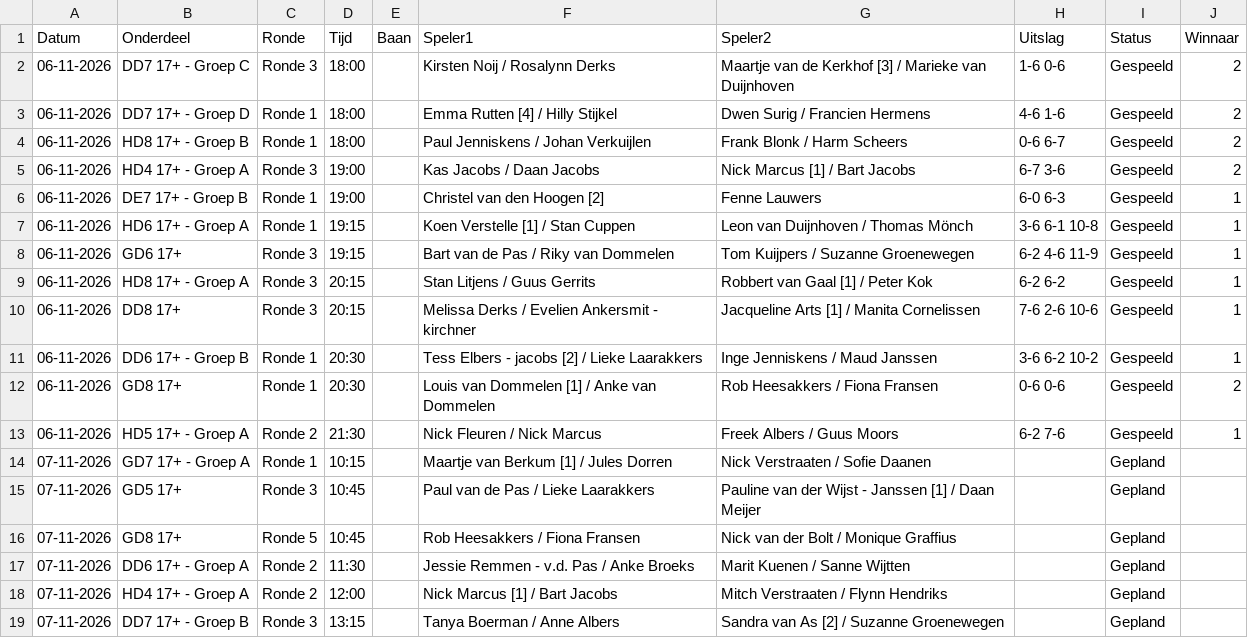
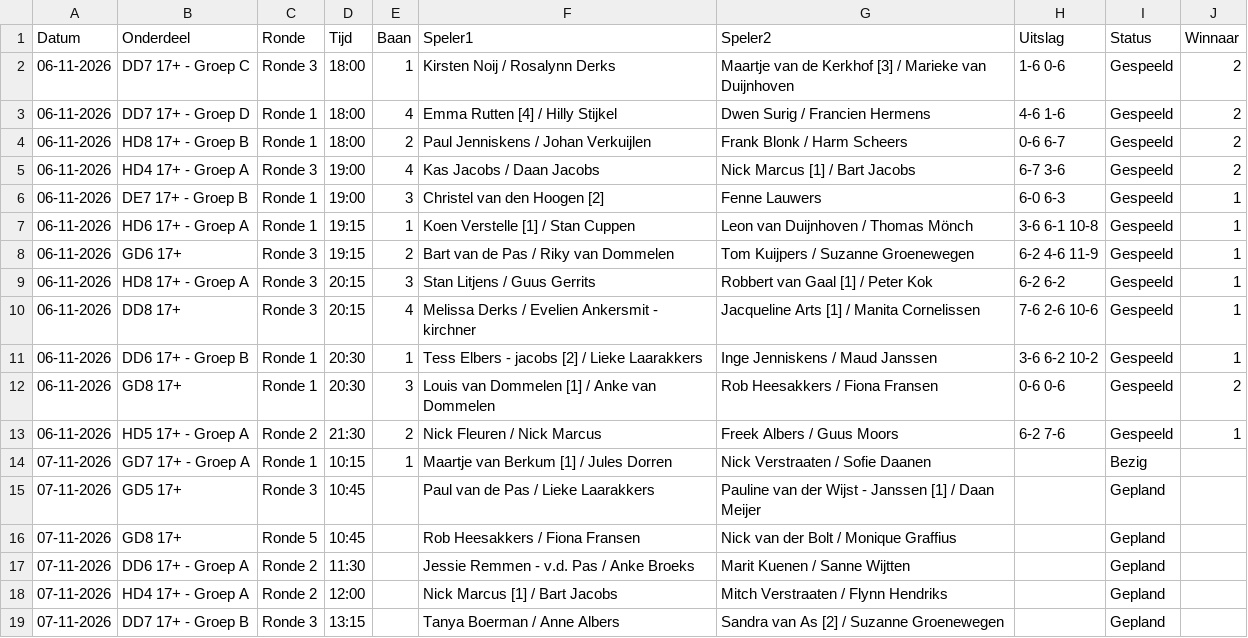
Before and after one commit to Frank2601/nick-fleuren-open, a CSV file: wedstrijden.csv, drawn as a sheet; only a part is shown.

Commit message:
Uitslagen bijgewerkt 08:18

```diff
--- a/wedstrijden.csv
+++ b/wedstrijden.csv
@@ -1,15 +1,15 @@
 Datum,Onderdeel,Ronde,Tijd,Baan,Speler1,Speler2,Uitslag,Status,Winnaar
-06-11-2026,DD7 17+ - Groep C,Ronde 3,18:00,,Kirsten Noij / Rosalynn Derks,Maartje van de Kerkhof [3] / Marieke van Duijnhoven,1-6 0-6,Gespeeld,2
-06-11-2026,DD7 17+ - Groep D,Ronde 1,18:00,,Emma Rutten [4] / Hilly Stijkel,Dwen Surig / Francien Hermens,4-6 1-6,Gespeeld,2
-06-11-2026,HD8 17+ - Groep B,Ronde 1,18:00,,Paul Jenniskens / Johan Verkuijlen,Frank Blonk / Harm Scheers,0-6 6-7,Gespeeld,2
-06-11-2026,HD4 17+ - Groep A,Ronde 3,19:00,,Kas Jacobs / Daan Jacobs,Nick Marcus [1] / Bart Jacobs,6-7 3-6,Gespeeld,2
-06-11-2026,DE7 17+ - Groep B,Ronde 1,19:00,,Christel van den Hoogen [2],Fenne Lauwers,6-0 6-3,Gespeeld,1
-06-11-2026,HD6 17+ - Groep A,Ronde 1,19:15,,Koen Verstelle [1] / Stan Cuppen,Leon van Duijnhoven / Thomas Mönch,3-6 6-1 10-8,Gespeeld,1
-06-11-2026,GD6 17+,Ronde 3,19:15,,Bart van de Pas / Riky van Dommelen,Tom Kuijpers / Suzanne Groenewegen,6-2 4-6 11-9,Gespeeld,1
-06-11-2026,HD8 17+ - Groep A,Ronde 3,20:15,,Stan Litjens / Guus Gerrits,Robbert van Gaal [1] / Peter Kok,6-2 6-2,Gespeeld,1
-06-11-2026,DD8 17+,Ronde 3,20:15,,Melissa Derks / Evelien Ankersmit - kirchner,Jacqueline Arts [1] / Manita Cornelissen,7-6 2-6 10-6,Gespeeld,1
-06-11-2026,DD6 17+ - Groep B,Ronde 1,20:30,,Tess Elbers - jacobs [2] / Lieke Laarakkers,Inge Jenniskens / Maud Janssen,3-6 6-2 10-2,Gespeeld,1
-06-11-2026,GD8 17+,Ronde 1,20:30,,Louis van Dommelen [1] / Anke van Dommelen,Rob Heesakkers / Fiona Fransen,0-6 0-6,Gespeeld,2
-06-11-2026,HD5 17+ - Groep A,Ronde 2,21:30,,Nick Fleuren / Nick Marcus,Freek Albers / Guus Moors,6-2 7-6,Gespeeld,1
-07-11-2026,GD7 17+ - Groep A,Ronde 1,10:15,,Maartje van Berkum [1] / Jules Dorren,Nick Verstraaten / Sofie Daanen,,Gepland,
+06-11-2026,DD7 17+ - Groep C,Ronde 3,18:00,1,Kirsten Noij / Rosalynn Derks,Maartje van de Kerkhof [3] / Marieke van Duijnhoven,1-6 0-6,Gespeeld,2
+06-11-2026,DD7 17+ - Groep D,Ronde 1,18:00,4,Emma Rutten [4] / Hilly Stijkel,Dwen Surig / Francien Hermens,4-6 1-6,Gespeeld,2
+06-11-2026,HD8 17+ - Groep B,Ronde 1,18:00,2,Paul Jenniskens / Johan Verkuijlen,Frank Blonk / Harm Scheers,0-6 6-7,Gespeeld,2
+06-11-2026,HD4 17+ - Groep A,Ronde 3,19:00,4,Kas Jacobs / Daan Jacobs,Nick Marcus [1] / Bart Jacobs,6-7 3-6,Gespeeld,2
+06-11-2026,DE7 17+ - Groep B,Ronde 1,19:00,3,Christel van den Hoogen [2],Fenne Lauwers,6-0 6-3,Gespeeld,1
+06-11-2026,HD6 17+ - Groep A,Ronde 1,19:15,1,Koen Verstelle [1] / Stan Cuppen,Leon van Duijnhoven / Thomas Mönch,3-6 6-1 10-8,Gespeeld,1
+06-11-2026,GD6 17+,Ronde 3,19:15,2,Bart van de Pas / Riky van Dommelen,Tom Kuijpers / Suzanne Groenewegen,6-2 4-6 11-9,Gespeeld,1
+06-11-2026,HD8 17+ - Groep A,Ronde 3,20:15,3,Stan Litjens / Guus Gerrits,Robbert van Gaal [1] / Peter Kok,6-2 6-2,Gespeeld,1
+06-11-2026,DD8 17+,Ronde 3,20:15,4,Melissa Derks / Evelien Ankersmit - kirchner,Jacqueline Arts [1] / Manita Cornelissen,7-6 2-6 10-6,Gespeeld,1
+06-11-2026,DD6 17+ - Groep B,Ronde 1,20:30,1,Tess Elbers - jacobs [2] / Lieke Laarakkers,Inge Jenniskens / Maud Janssen,3-6 6-2 10-2,Gespeeld,1
+06-11-2026,GD8 17+,Ronde 1,20:30,3,Louis van Dommelen [1] / Anke van Dommelen,Rob Heesakkers / Fiona Fransen,0-6 0-6,Gespeeld,2
+06-11-2026,HD5 17+ - Groep A,Ronde 2,21:30,2,Nick Fleuren / Nick Marcus,Freek Albers / Guus Moors,6-2 7-6,Gespeeld,1
+07-11-2026,GD7 17+ - Groep A,Ronde 1,10:15,1,Maartje van Berkum [1] / Jules Dorren,Nick Verstraaten / Sofie Daanen,,Bezig,
 07-11-2026,GD5 17+,Ronde 3,10:45,,Paul van de Pas / Lieke Laarakkers,Pauline van der Wijst - Janssen [1] / Daan Meijer,,Gepland,
```
